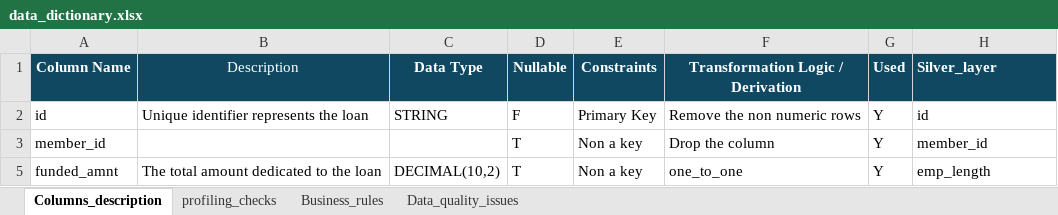
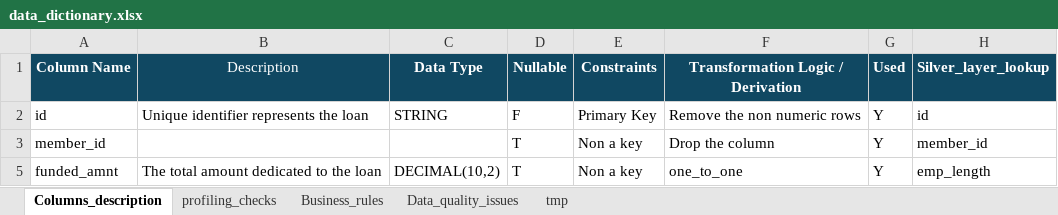
Before and after one commit to RahmaYasser/lending_club_credit_scoring, an Excel workbook: data_dictionary.xlsx, sheet Columns_description, drawn as a sheet; only a part is shown; values as stored, in another font and other column widths than the file's, no borders; the diff names each change by its address in the sheet, - before the commit and + after, or states it on an @@ line.

Commit message:
profiling the file in brinze layer

```diff
--- a/data_dictionary.xlsx (sheet Columns_description)
+++ b/data_dictionary.xlsx (sheet Columns_description)
+sheet tab: tmp
-H1: Silver_layer
+H1: Silver_layer_lookup
```
Also changed, not shown: sheet profiling_checks, 2 other files.
